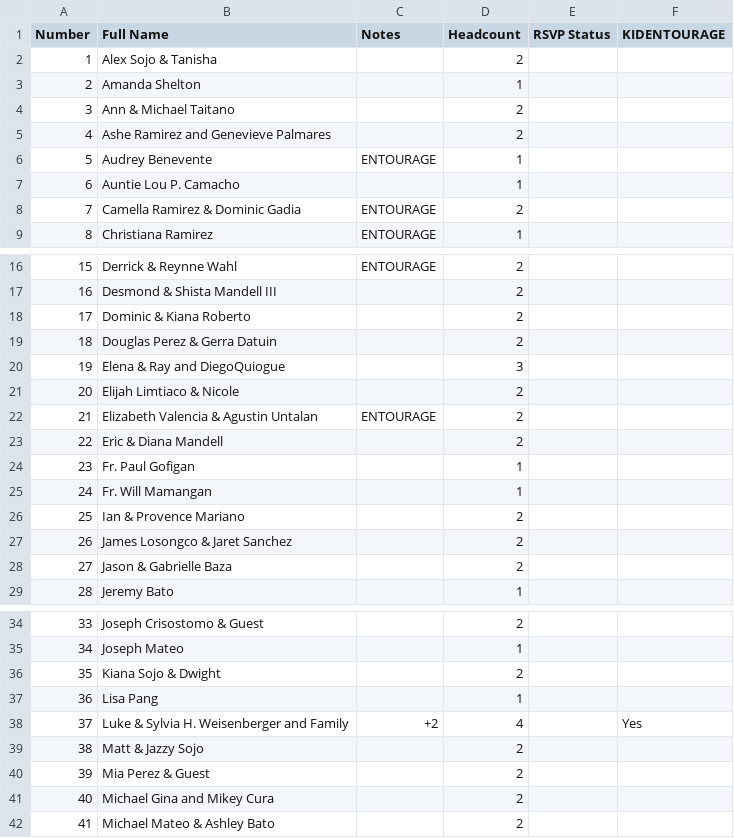
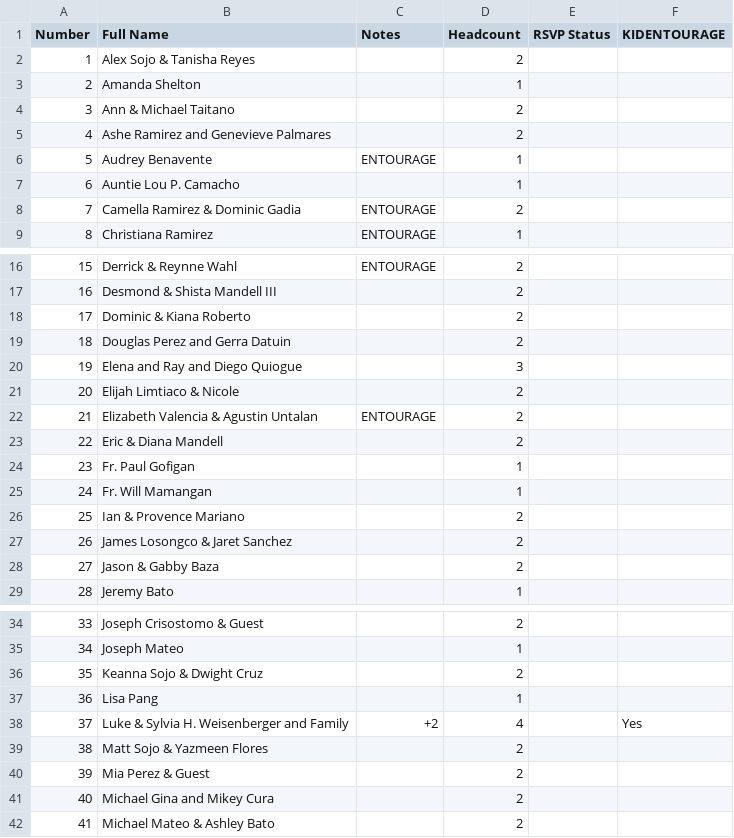
Before and after one commit to SHISLER671/WeddingWebsite, a CSV file: FinalBride.csv, drawn as a sheet; only a part is shown, gaps mark what is left out.

```diff
--- a/FinalBride.csv
+++ b/FinalBride.csv
@@ -1,3 +1,3 @@
 Number,Full Name,Notes,Headcount,RSVP Status,KIDENTOURAGE
-1,Alex Sojo & Tanisha,,2,,
+1,Alex Sojo & Tanisha Reyes,,2,,
 2,Amanda Shelton,,1,,
@@ -5,3 +5,3 @@ Number,Full Name,Notes,Headcount,RSVP Status,KIDENTOURAGE
 4,Ashe Ramirez and Genevieve Palmares,,2,,
-5,Audrey Benevente,ENTOURAGE,1,,
+5,Audrey Benavente,ENTOURAGE,1,,
 6,Auntie Lou P. Camacho,,1,,
@@ -18,4 +18,4 @@ Number,Full Name,Notes,Headcount,RSVP Status,KIDENTOURAGE
 17,Dominic & Kiana Roberto,,2,,
-18,Douglas Perez & Gerra Datuin,,2,,
-19,Elena & Ray and DiegoQuiogue,,3,,
+18,Douglas Perez and Gerra Datuin,,2,,
+19,Elena and Ray and Diego Quiogue,,3,,
 20,Elijah Limtiaco & Nicole,,2,,
@@ -27,3 +27,3 @@ Number,Full Name,Notes,Headcount,RSVP Status,KIDENTOURAGE
 26,James Losongco & Jaret Sanchez,,2,,
-27,Jason & Gabrielle Baza,,2,,
+27,Jason & Gabby Baza,,2,,
 28,Jeremy Bato,,1,,
@@ -35,6 +35,6 @@ Number,Full Name,Notes,Headcount,RSVP Status,KIDENTOURAGE
 34,Joseph Mateo,,1,,
-35,Kiana Sojo & Dwight,,2,,
+35,Keanna Sojo & Dwight Cruz,,2,,
 36,Lisa Pang,,1,,
 37,Luke & Sylvia H. Weisenberger and Family,+2,4,,Yes
-38,Matt & Jazzy Sojo,,2,,
+38,Matt Sojo & Yazmeen Flores,,2,,
 39,Mia Perez & Guest,,2,,
```
Also changed, not shown: FINALlist.csv, FinalGroom.csv, 7 other files.
